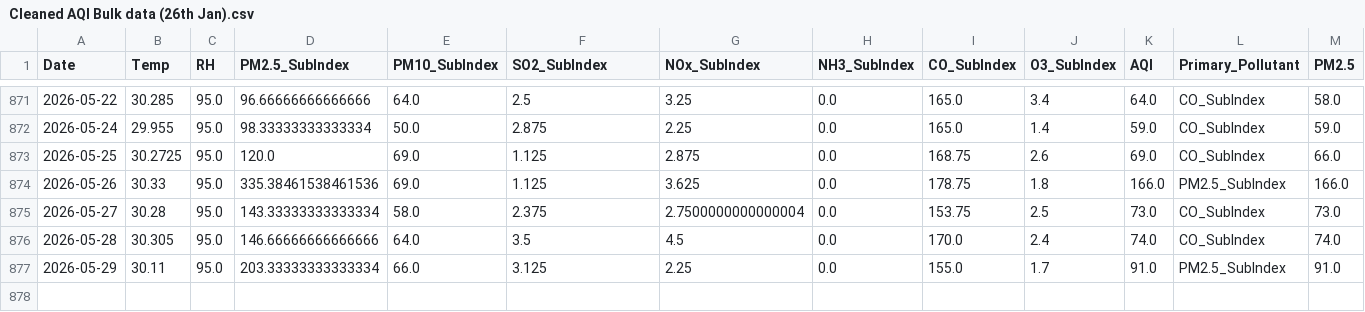
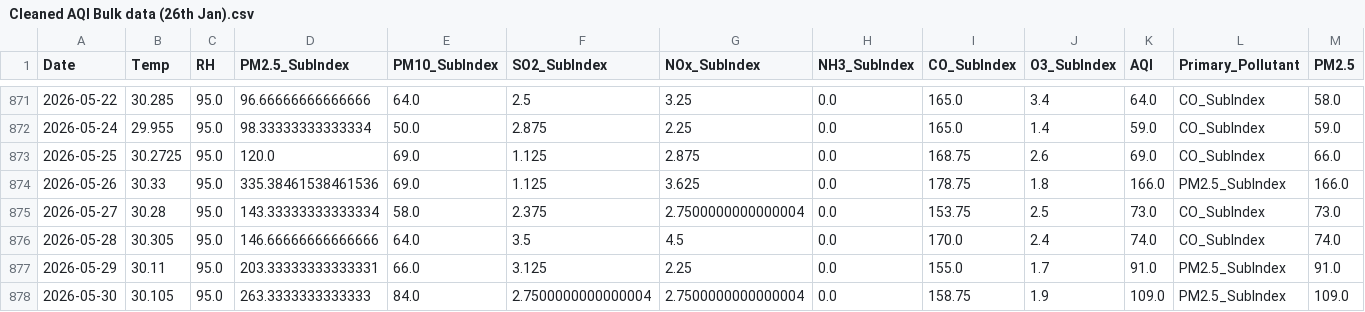
Before and after one commit to pavan3767/Project-AQI, a CSV file: Cleaned AQI Bulk data (26th Jan).csv, drawn as a sheet; only a part is shown, gaps mark what is left out; rows hold the shown columns only; the diff names each change by its address in the sheet, - before the commit and + after, or states it on an @@ line.

```diff
--- a/Cleaned AQI Bulk data (26th Jan).csv
+++ b/Cleaned AQI Bulk data (26th Jan).csv
-D877 (PM2.5_SubIndex): 203.33333333333334
+D877 (PM2.5_SubIndex): 203.33333333333331
+row 878: 2026-05-30 | 30.105 | 95.0 | 263.3333333333333 | 84.0 | 2.7500000000000004 | 2.7500000000000004 | 0.0 | 158.75 | 1.9 | 109.0 | PM2.5_SubIndex | 109.0
```
Also changed, not shown: drift_log.csv, forecast_history.csv, 2 other files.
